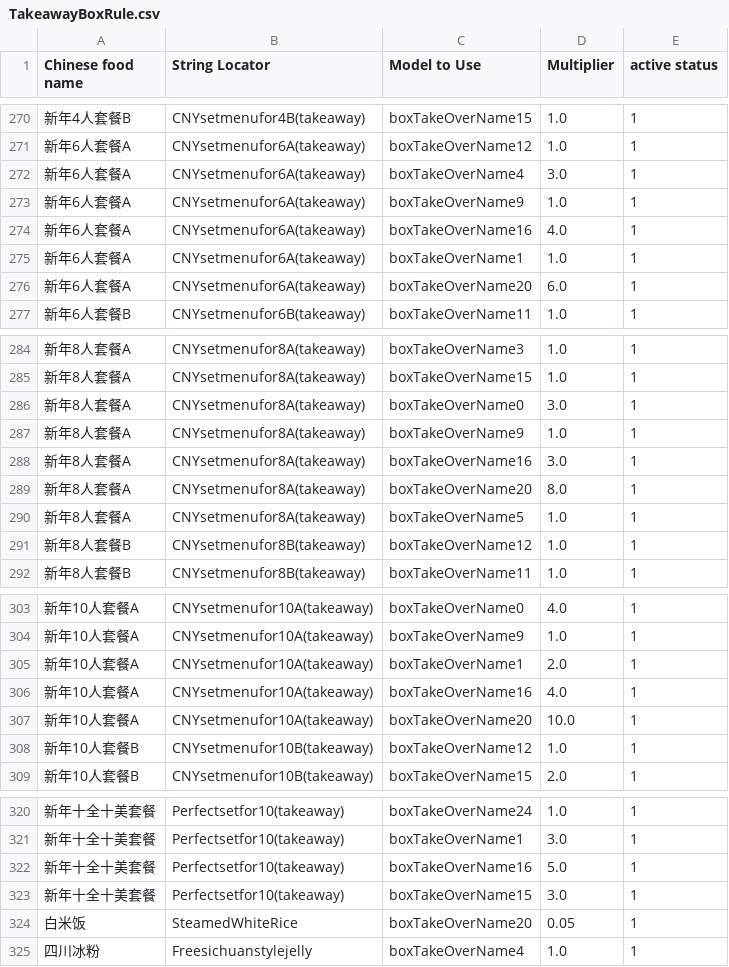
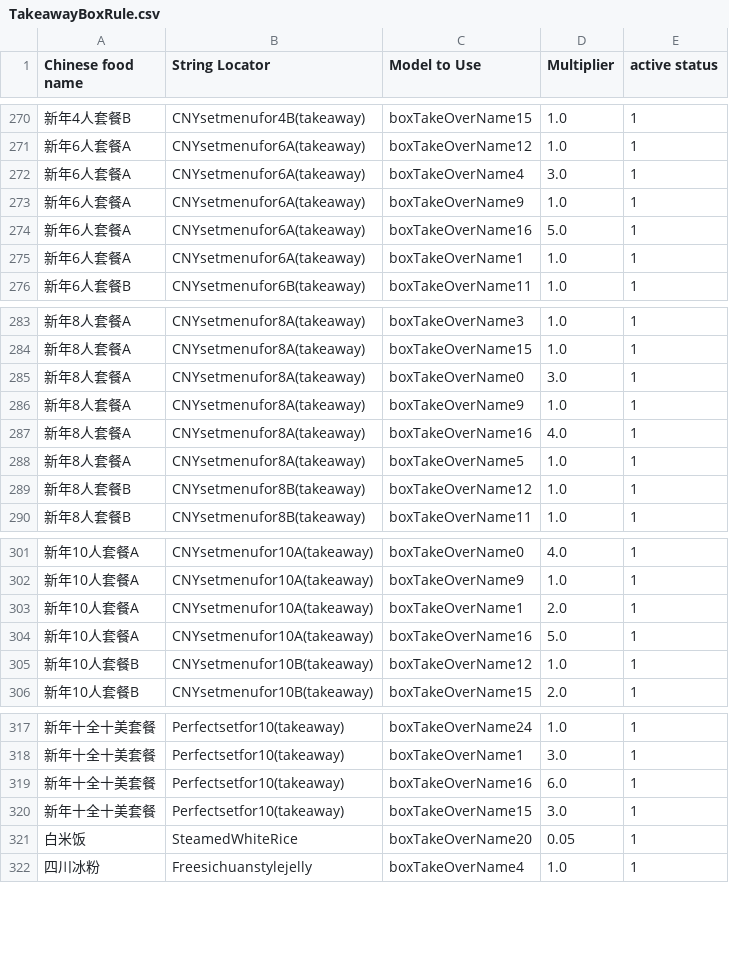
Before and after one commit to zou-zihan/Scripts-for-San-Ren-Xing, a CSV file: forThomson/TakeawayBoxRule.csv, drawn as a sheet; only a part is shown, gaps mark what is left out.

Commit message:
Update TakeawayBoxRule.csv

```diff
--- a/forThomson/TakeawayBoxRule.csv
+++ b/forThomson/TakeawayBoxRule.csv
@@ -273,5 +273,4 @@ Chinese food name|String Locator|Model to Use|Multiplier|active status
 新年6人套餐A|CNYsetmenufor6A(takeaway)|boxTakeOverName9|1.0|1
-新年6人套餐A|CNYsetmenufor6A(takeaway)|boxTakeOverName16|4.0|1
+新年6人套餐A|CNYsetmenufor6A(takeaway)|boxTakeOverName16|5.0|1
 新年6人套餐A|CNYsetmenufor6A(takeaway)|boxTakeOverName1|1.0|1
-新年6人套餐A|CNYsetmenufor6A(takeaway)|boxTakeOverName20|6.0|1
 新年6人套餐B|CNYsetmenufor6B(takeaway)|boxTakeOverName11|1.0|1
@@ -287,4 +286,3 @@ Chinese food name|String Locator|Model to Use|Multiplier|active status
 新年8人套餐A|CNYsetmenufor8A(takeaway)|boxTakeOverName9|1.0|1
-新年8人套餐A|CNYsetmenufor8A(takeaway)|boxTakeOverName16|3.0|1
-新年8人套餐A|CNYsetmenufor8A(takeaway)|boxTakeOverName20|8.0|1
+新年8人套餐A|CNYsetmenufor8A(takeaway)|boxTakeOverName16|4.0|1
 新年8人套餐A|CNYsetmenufor8A(takeaway)|boxTakeOverName5|1.0|1
@@ -305,4 +303,3 @@ Chinese food name|String Locator|Model to Use|Multiplier|active status
 新年10人套餐A|CNYsetmenufor10A(takeaway)|boxTakeOverName1|2.0|1
-新年10人套餐A|CNYsetmenufor10A(takeaway)|boxTakeOverName16|4.0|1
-新年10人套餐A|CNYsetmenufor10A(takeaway)|boxTakeOverName20|10.0|1
+新年10人套餐A|CNYsetmenufor10A(takeaway)|boxTakeOverName16|5.0|1
 新年10人套餐B|CNYsetmenufor10B(takeaway)|boxTakeOverName12|1.0|1
@@ -321,3 +318,3 @@ Chinese food name|String Locator|Model to Use|Multiplier|active status
 新年十全十美套餐|Perfectsetfor10(takeaway)|boxTakeOverName1|3.0|1
-新年十全十美套餐|Perfectsetfor10(takeaway)|boxTakeOverName16|5.0|1
+新年十全十美套餐|Perfectsetfor10(takeaway)|boxTakeOverName16|6.0|1
 新年十全十美套餐|Perfectsetfor10(takeaway)|boxTakeOverName15|3.0|1
```
